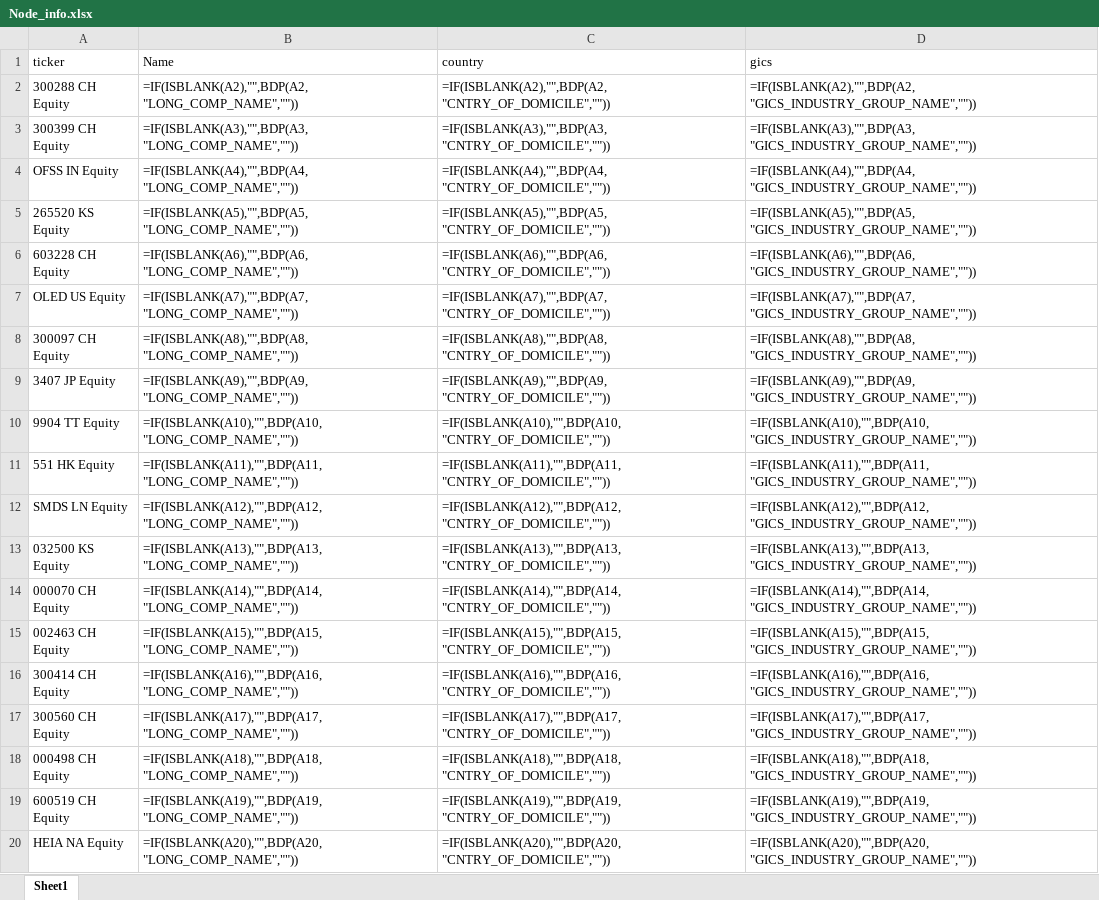
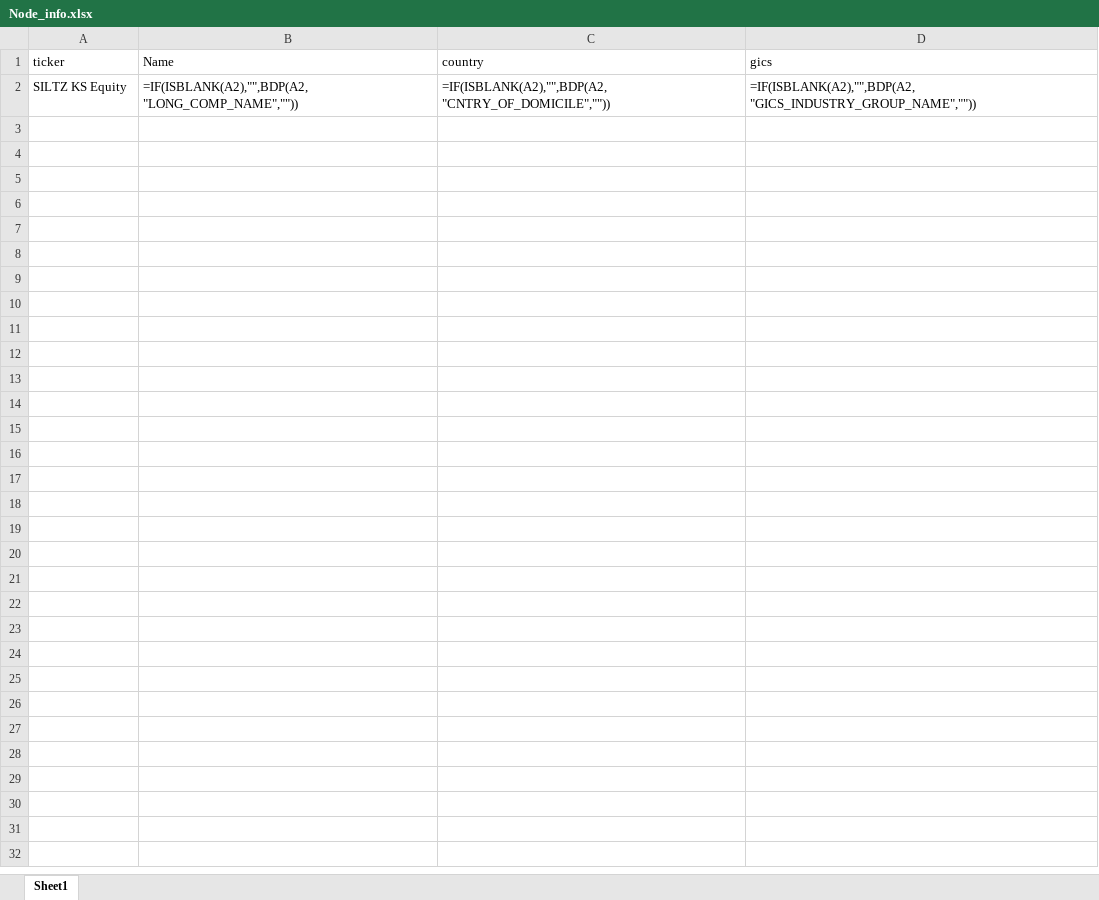
Before and after one commit to bjcliang-uchi/splc_analysis, an Excel workbook: data/Request/Node_info.xlsx, sheet Sheet1, drawn as a sheet; only a part is shown; values as stored, in another font and other column widths than the file's, no borders; the diff covers the shown part only; the diff names each change by its address in the sheet, - before the commit and + after, or states it on an @@ line.

```diff
--- a/data/Request/Node_info.xlsx (sheet Sheet1)
+++ b/data/Request/Node_info.xlsx (sheet Sheet1)
-A2 (ticker): 300288 CH Equity
+A2 (ticker): SILTZ KS Equity
-row 3: 300399 CH Equity | =IF(ISBLANK(A3),"",BDP(A3, "LONG_COMP_NAME","")) | =IF(ISBLANK(A3),"",BDP(A3, "CNTRY_OF_DOMICILE","")) | =IF(ISBLANK(A3),"",BDP(A3, "GICS_INDUSTRY_GROUP_NAME",""))
-row 4: OFSS IN Equity | =IF(ISBLANK(A4),"",BDP(A4, "LONG_COMP_NAME","")) | =IF(ISBLANK(A4),"",BDP(A4, "CNTRY_OF_DOMICILE","")) | =IF(ISBLANK(A4),"",BDP(A4, "GICS_INDUSTRY_GROUP_NAME",""))
-row 5: 265520 KS Equity | =IF(ISBLANK(A5),"",BDP(A5, "LONG_COMP_NAME","")) | =IF(ISBLANK(A5),"",BDP(A5, "CNTRY_OF_DOMICILE","")) | =IF(ISBLANK(A5),"",BDP(A5, "GICS_INDUSTRY_GROUP_NAME",""))
-row 6: 603228 CH Equity | =IF(ISBLANK(A6),"",BDP(A6, "LONG_COMP_NAME","")) | =IF(ISBLANK(A6),"",BDP(A6, "CNTRY_OF_DOMICILE","")) | =IF(ISBLANK(A6),"",BDP(A6, "GICS_INDUSTRY_GROUP_NAME",""))
-row 7: OLED US Equity | =IF(ISBLANK(A7),"",BDP(A7, "LONG_COMP_NAME","")) | =IF(ISBLANK(A7),"",BDP(A7, "CNTRY_OF_DOMICILE","")) | =IF(ISBLANK(A7),"",BDP(A7, "GICS_INDUSTRY_GROUP_NAME",""))
-row 8: 300097 CH Equity | =IF(ISBLANK(A8),"",BDP(A8, "LONG_COMP_NAME","")) | =IF(ISBLANK(A8),"",BDP(A8, "CNTRY_OF_DOMICILE","")) | =IF(ISBLANK(A8),"",BDP(A8, "GICS_INDUSTRY_GROUP_NAME",""))
-row 9: 3407 JP Equity | =IF(ISBLANK(A9),"",BDP(A9, "LONG_COMP_NAME","")) | =IF(ISBLANK(A9),"",BDP(A9, "CNTRY_OF_DOMICILE","")) | =IF(ISBLANK(A9),"",BDP(A9, "GICS_INDUSTRY_GROUP_NAME",""))
-row 10: 9904 TT Equity | =IF(ISBLANK(A10),"",BDP(A10, "LONG_COMP_NAME","")) | =IF(ISBLANK(A10),"",BDP(A10, "CNTRY_OF_DOMICILE","")) | =IF(ISBLANK(A10),"",BDP(A10, "GICS_INDUSTRY_GROUP_NAME",""))
-row 11: 551 HK Equity | =IF(ISBLANK(A11),"",BDP(A11, "LONG_COMP_NAME","")) | =IF(ISBLANK(A11),"",BDP(A11, "CNTRY_OF_DOMICILE","")) | =IF(ISBLANK(A11),"",BDP(A11, "GICS_INDUSTRY_GROUP_NAME",""))
-row 12: SMDS LN Equity | =IF(ISBLANK(A12),"",BDP(A12, "LONG_COMP_NAME","")) | =IF(ISBLANK(A12),"",BDP(A12, "CNTRY_OF_DOMICILE","")) | =IF(ISBLANK(A12),"",BDP(A12, "GICS_INDUSTRY_GROUP_NAME",""))
-row 13: 032500 KS Equity | =IF(ISBLANK(A13),"",BDP(A13, "LONG_COMP_NAME","")) | =IF(ISBLANK(A13),"",BDP(A13, "CNTRY_OF_DOMICILE","")) | =IF(ISBLANK(A13),"",BDP(A13, "GICS_INDUSTRY_GROUP_NAME",""))
-row 14: 000070 CH Equity | =IF(ISBLANK(A14),"",BDP(A14, "LONG_COMP_NAME","")) | =IF(ISBLANK(A14),"",BDP(A14, "CNTRY_OF_DOMICILE","")) | =IF(ISBLANK(A14),"",BDP(A14, "GICS_INDUSTRY_GROUP_NAME",""))
-row 15: 002463 CH Equity | =IF(ISBLANK(A15),"",BDP(A15, "LONG_COMP_NAME","")) | =IF(ISBLANK(A15),"",BDP(A15, "CNTRY_OF_DOMICILE","")) | =IF(ISBLANK(A15),"",BDP(A15, "GICS_INDUSTRY_GROUP_NAME",""))
-row 16: 300414 CH Equity | =IF(ISBLANK(A16),"",BDP(A16, "LONG_COMP_NAME","")) | =IF(ISBLANK(A16),"",BDP(A16, "CNTRY_OF_DOMICILE","")) | =IF(ISBLANK(A16),"",BDP(A16, "GICS_INDUSTRY_GROUP_NAME",""))
-row 17: 300560 CH Equity | =IF(ISBLANK(A17),"",BDP(A17, "LONG_COMP_NAME","")) | =IF(ISBLANK(A17),"",BDP(A17, "CNTRY_OF_DOMICILE","")) | =IF(ISBLANK(A17),"",BDP(A17, "GICS_INDUSTRY_GROUP_NAME",""))
-row 18: 000498 CH Equity | =IF(ISBLANK(A18),"",BDP(A18, "LONG_COMP_NAME","")) | =IF(ISBLANK(A18),"",BDP(A18, "CNTRY_OF_DOMICILE","")) | =IF(ISBLANK(A18),"",BDP(A18, "GICS_INDUSTRY_GROUP_NAME",""))
-row 19: 600519 CH Equity | =IF(ISBLANK(A19),"",BDP(A19, "LONG_COMP_NAME","")) | =IF(ISBLANK(A19),"",BDP(A19, "CNTRY_OF_DOMICILE","")) | =IF(ISBLANK(A19),"",BDP(A19, "GICS_INDUSTRY_GROUP_NAME",""))
-row 20: HEIA NA Equity | =IF(ISBLANK(A20),"",BDP(A20, "LONG_COMP_NAME","")) | =IF(ISBLANK(A20),"",BDP(A20, "CNTRY_OF_DOMICILE","")) | =IF(ISBLANK(A20),"",BDP(A20, "GICS_INDUSTRY_GROUP_NAME",""))
```
Also changed, not shown: 54 removed rows elsewhere in this sheet, 9 other files.
